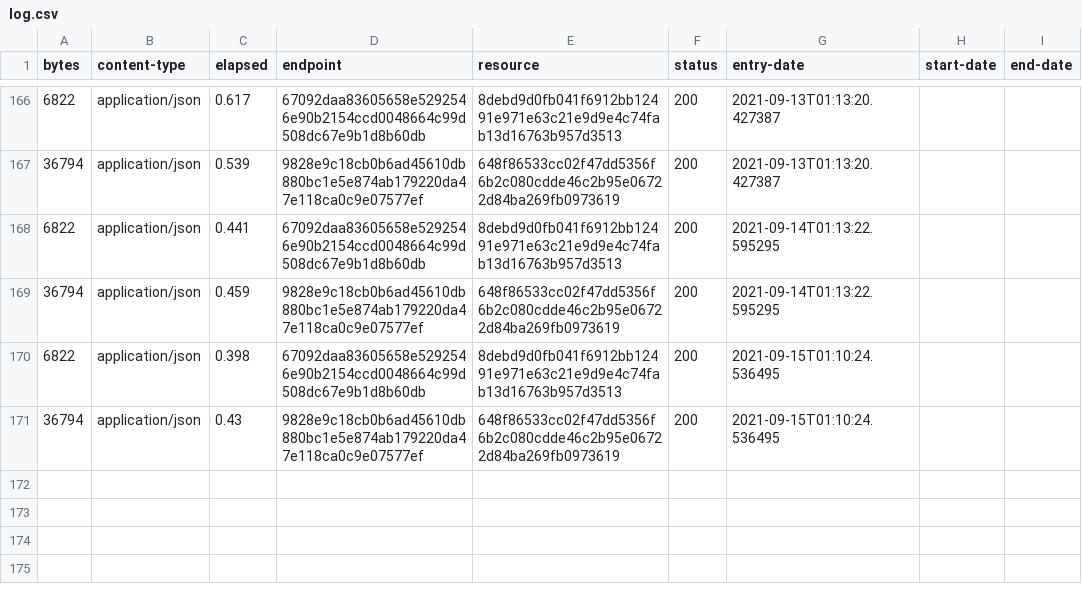
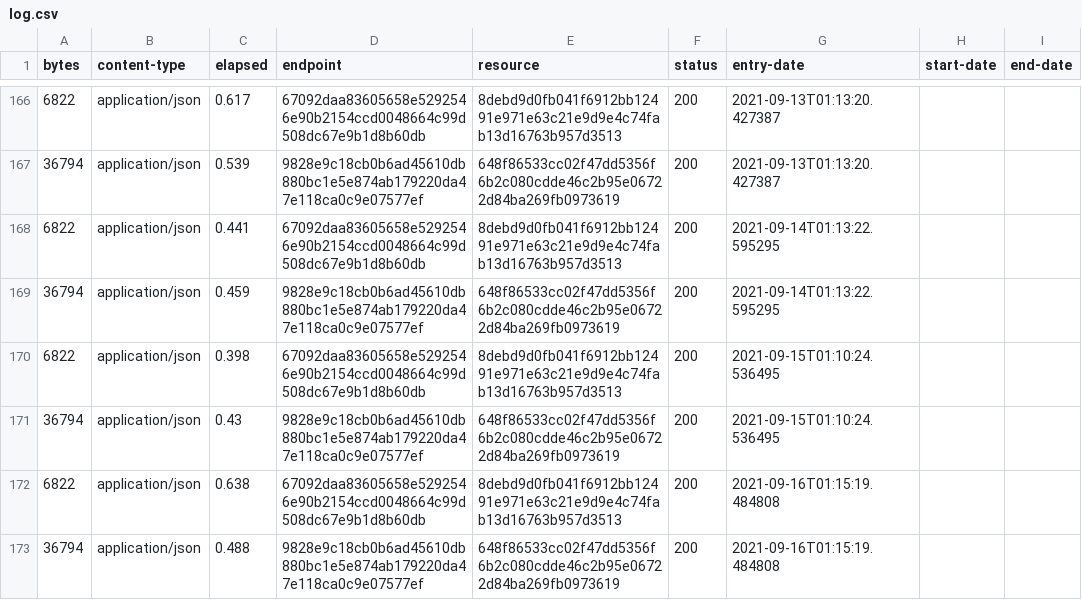
Before and after one commit to digital-land-attic/employment-allocation-collection, a CSV file: collection/log.csv, drawn as a sheet; only a part is shown, gaps mark what is left out; the diff names each change by its address in the sheet, - before the commit and + after, or states it on an @@ line.

Commit message:
Collection 2021-09-16

```diff
--- a/collection/log.csv
+++ b/collection/log.csv
+row 172: 6822 | application/json | 0.638 | 67092daa83605658e5292546e90b2154ccd0048664c99d508dc67e9b1d8b60db | 8debd9d0fb041f6912bb12491e971e63c21e9d9e4c74fab13d16763b957d3513 | 200 | 2021-09-16T01:15:19.484808
+row 173: 36794 | application/json | 0.488 | 9828e9c18cb0b6ad45610db880bc1e5e874ab179220da47e118ca0c9e07577ef | 648f86533cc02f47dd5356f6b2c080cdde46c2b95e06722d84ba269fb0973619 | 200 | 2021-09-16T01:15:19.484808
```
